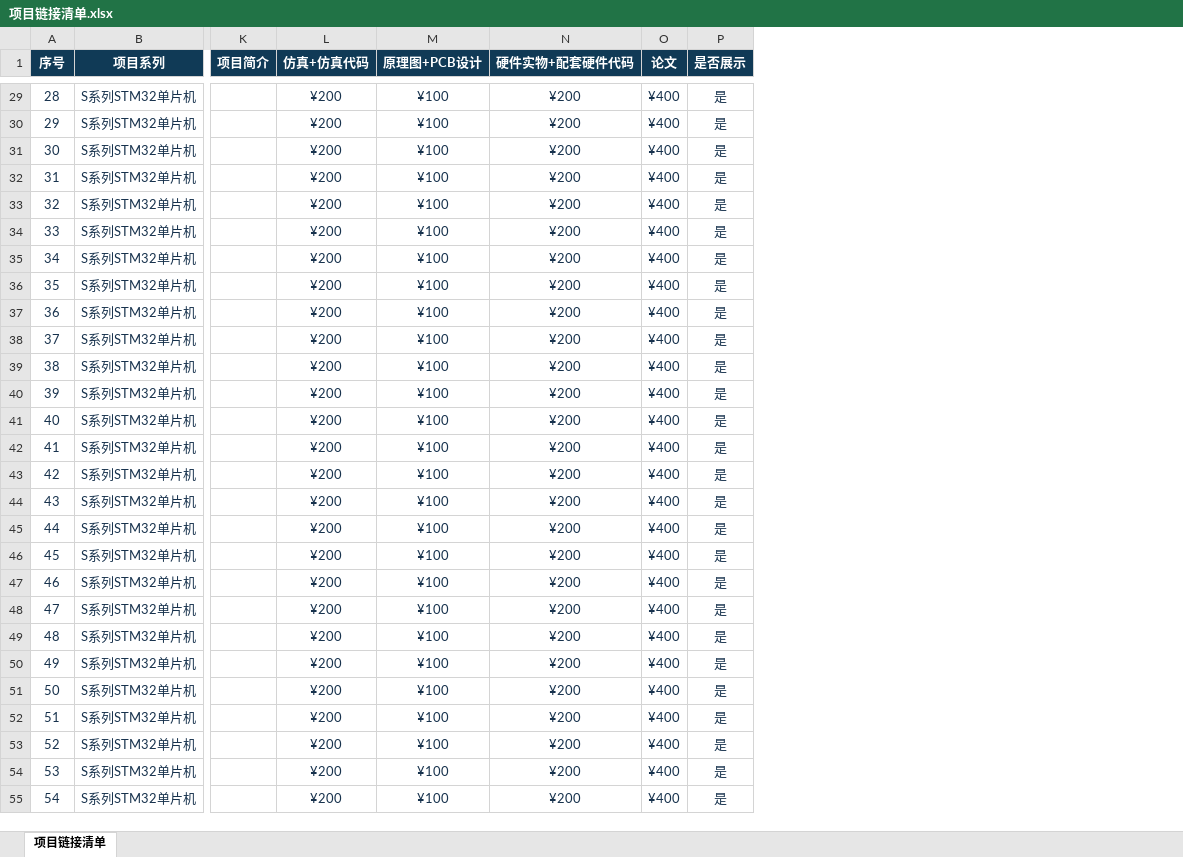
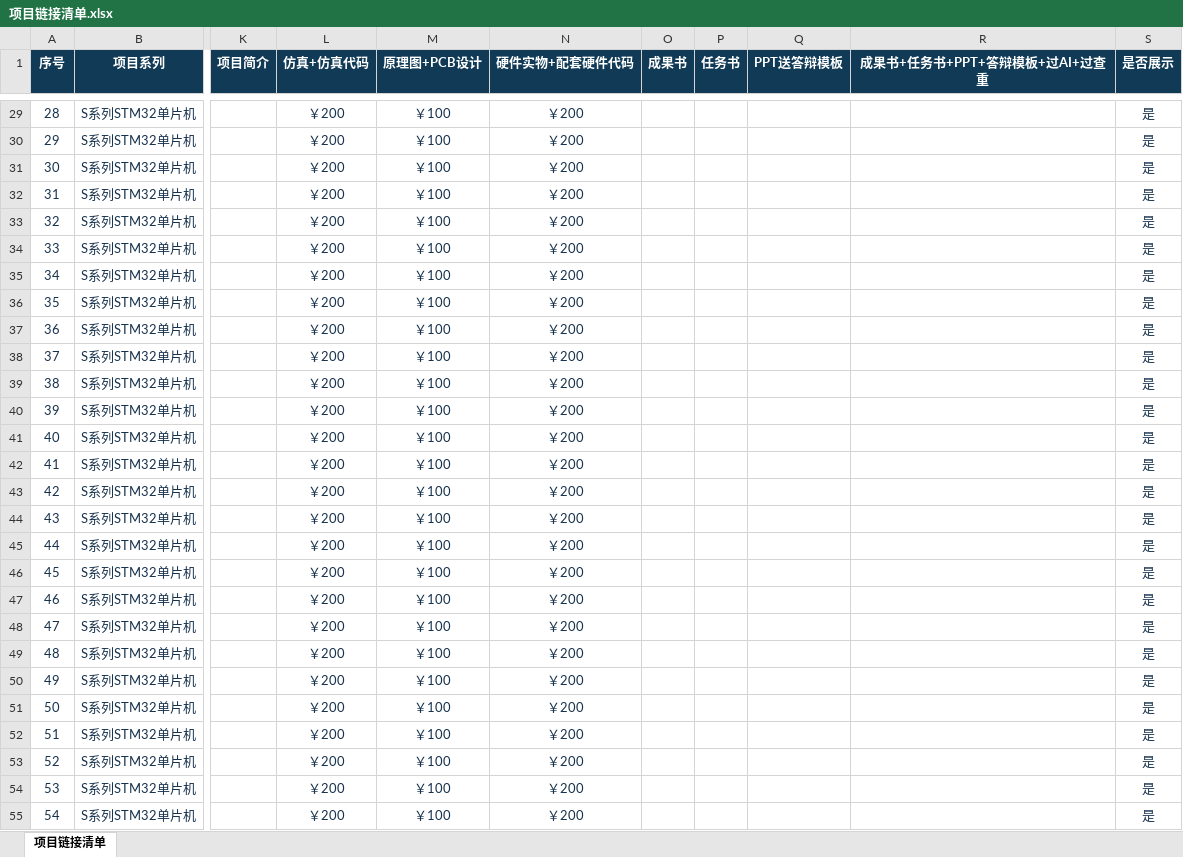
Before and after one commit to design-exhibit/design-exhibit.github.io, an Excel workbook: data/项目链接清单.xlsx, sheet 项目链接清单, drawn as a sheet; only a part is shown, gaps mark what is left out; values as stored, in another font and other column widths than the file's, no borders; conditional formats and table styles not drawn; removed rows and columns are numbered as before the commit, all else as after; the diff covers the shown part only; the diff names each change by its address in the sheet, - before the commit and + after, or states it on an @@ line.

```diff
--- a/data/项目链接清单.xlsx (sheet 项目链接清单)
+++ b/data/项目链接清单.xlsx (sheet 项目链接清单)
-column O (论文), rows 29-55: all ¥400
+column O (成果书), empty
+column P (任务书), empty
+column Q (PPT送答辩模板), empty
+column R (成果书+任务书+PPT+答辩模板+过AI+过查重), empty
-L29:L55 (仿真+仿真代码): ¥200
+L29:L55 (仿真+仿真代码): ￥200
-M29:M55 (原理图+PCB设计): ¥100
+M29:M55 (原理图+PCB设计): ￥100
-N29:N55 (硬件实物+配套硬件代码): ¥200
+N29:N55 (硬件实物+配套硬件代码): ￥200
```
Also changed, not shown: 329 edited cells elsewhere in this sheet, charts or pictures, 10 other files.
